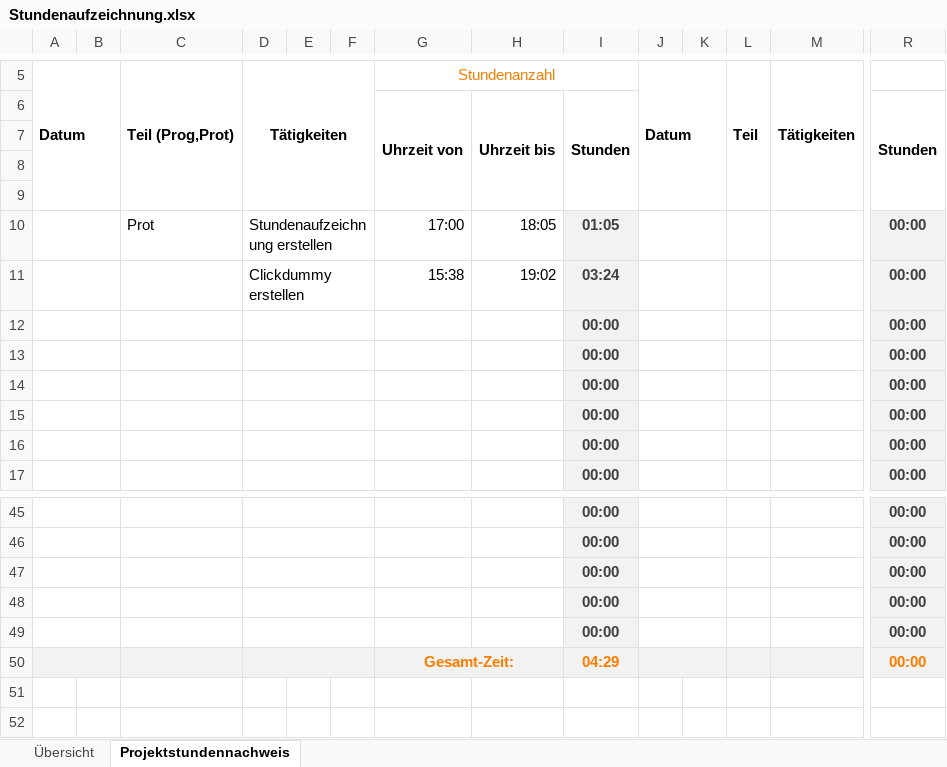
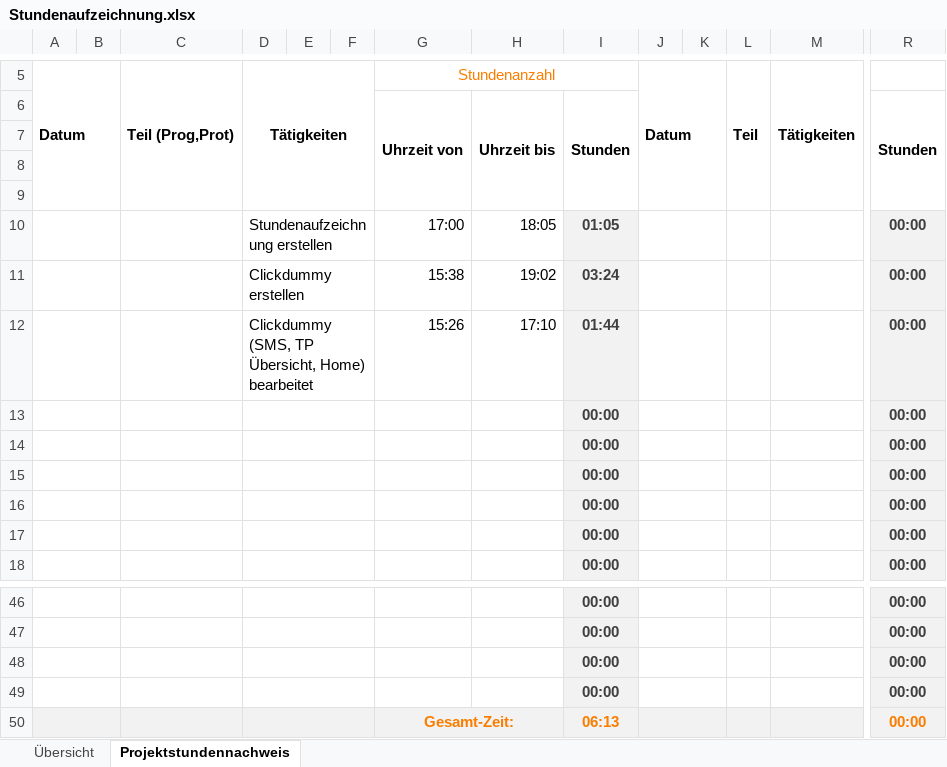
Before and after one commit to SonToni/AberGymMobile, an Excel workbook: Dokumente/Stundenaufzeichnung.xlsx, sheet Projektstundennachweis, drawn as a sheet; only a part is shown, gaps mark what is left out; values as stored, in another font and other column widths than the file's, no borders; removed rows and columns are numbered as before the commit, all else as after; rows hold the shown columns only; the diff names each change by its address in the sheet, - before the commit and + after, or states it on an @@ line.

Commit message:
Clickdummy Update
+ Homepage bearbeitet
+ SMS Page erstellt
+ Traininsplan Einzel & Allgemein
    Übersicht

```diff
--- a/Dokumente/Stundenaufzeichnung.xlsx (sheet Projektstundennachweis)
+++ b/Dokumente/Stundenaufzeichnung.xlsx (sheet Projektstundennachweis)
-C10: Prot
+C10: (empty)
+row 12:  |  |  | Clickdummy (SMS, TP Übersicht, Home) bearbeitet |  |  | 15:26 | 17:10 | 01:44 |  |  |  |  | 00:00
-row 49:  |  |  |  |  |  |  |  | 00:00 |  |  |  |  | 00:00
-I50: 04:29
+I50: 06:13
```
Also changed, not shown: sheet Übersicht, formulas that keep their value, 2 other files.
